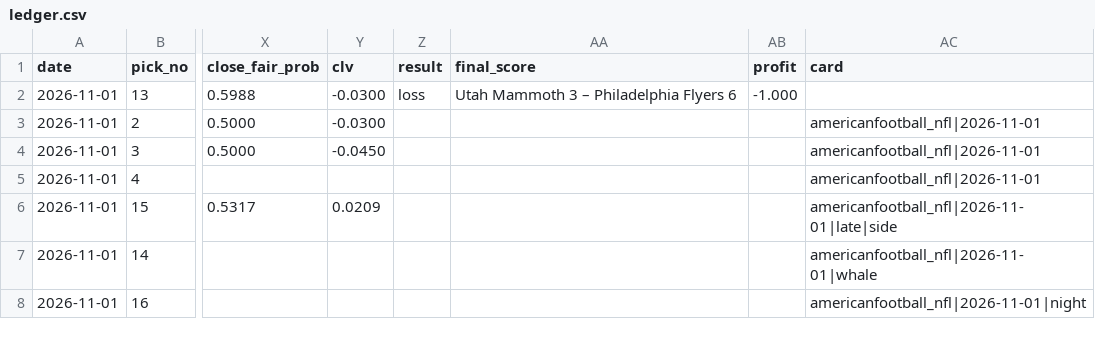
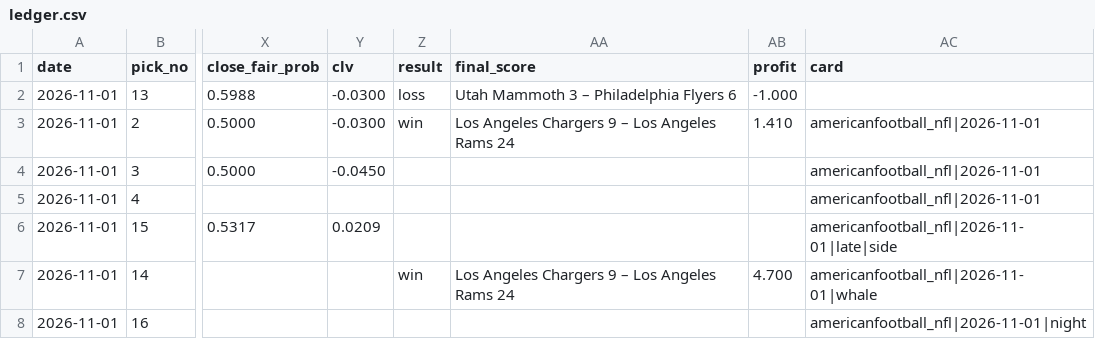
Before and after one commit to StampedPicks/stamped-picks, a CSV file: data/ledger.csv, drawn as a sheet; only a part is shown, gaps mark what is left out; the diff names each change by its address in the sheet, - before the commit and + after, or states it on an @@ line.

Commit message:
ledger 2026-11-02T00:21Z

```diff
--- a/data/ledger.csv
+++ b/data/ledger.csv
-Z3 (result): (empty)
+Z3 (result): win
-AA3 (final_score): (empty)
+AA3 (final_score): Los Angeles Chargers 9 – Los Angeles Rams 24
-AB3 (profit): (empty)
+AB3 (profit): 1.410
-Z7 (result): (empty)
+Z7 (result): win
-AA7 (final_score): (empty)
+AA7 (final_score): Los Angeles Chargers 9 – Los Angeles Rams 24
-AB7 (profit): (empty)
+AB7 (profit): 4.700
```
Also changed, not shown: data/parlays.csv, 7 other files.
